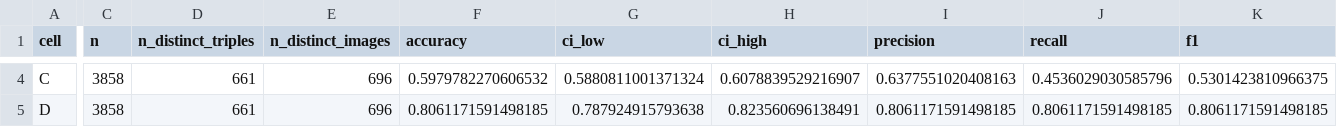
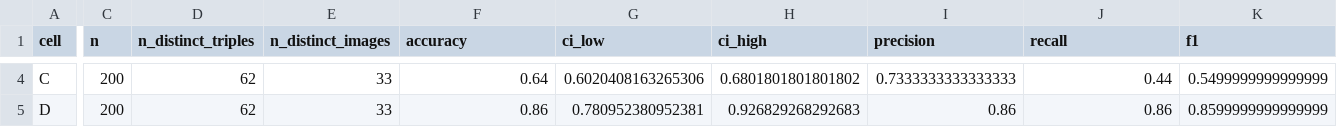
Before and after one commit to vanujxyz/Region-Grounded-Forced-Choice-Attribute-Verification-for-Multimodal-Hallucination-Detection, a CSV file: results/tables/table1_ablation.csv, drawn as a sheet; only a part is shown, gaps mark what is left out; the diff covers the shown part only; the diff names each change by its address in the sheet, - before the commit and + after, or states it on an @@ line.

```diff
--- a/results/tables/table1_ablation.csv
+++ b/results/tables/table1_ablation.csv
-C4:C5 (n): 3858
+C4:C5 (n): 200
-D4:D5 (n_distinct_triples): 661
+D4:D5 (n_distinct_triples): 62
-E4:E5 (n_distinct_images): 696
+E4:E5 (n_distinct_images): 33
-F4 (accuracy): 0.5979782270606532
+F4 (accuracy): 0.64
-G4 (ci_low): 0.5880811001371324
+G4 (ci_low): 0.6020408163265306
-H4 (ci_high): 0.6078839529216907
+H4 (ci_high): 0.6801801801801802
-I4 (precision): 0.6377551020408163
+I4 (precision): 0.7333333333333333
-J4 (recall): 0.4536029030585796
+J4 (recall): 0.44
-K4 (f1): 0.5301423810966375
+K4 (f1): 0.5499999999999999
-F5 (accuracy): 0.8061171591498185
+F5 (accuracy): 0.86
-G5 (ci_low): 0.787924915793638
+G5 (ci_low): 0.780952380952381
-H5 (ci_high): 0.823560696138491
+H5 (ci_high): 0.926829268292683
-I5 (precision): 0.8061171591498185
+I5 (precision): 0.86
-J5 (recall): 0.8061171591498185
+J5 (recall): 0.86
-K5 (f1): 0.8061171591498185
+K5 (f1): 0.8599999999999999
```
Also changed, not shown: 82 edited cells elsewhere in this file, results/tables/table1_comparison.csv, results/tables/table2_subtype.csv, 1 other file.
